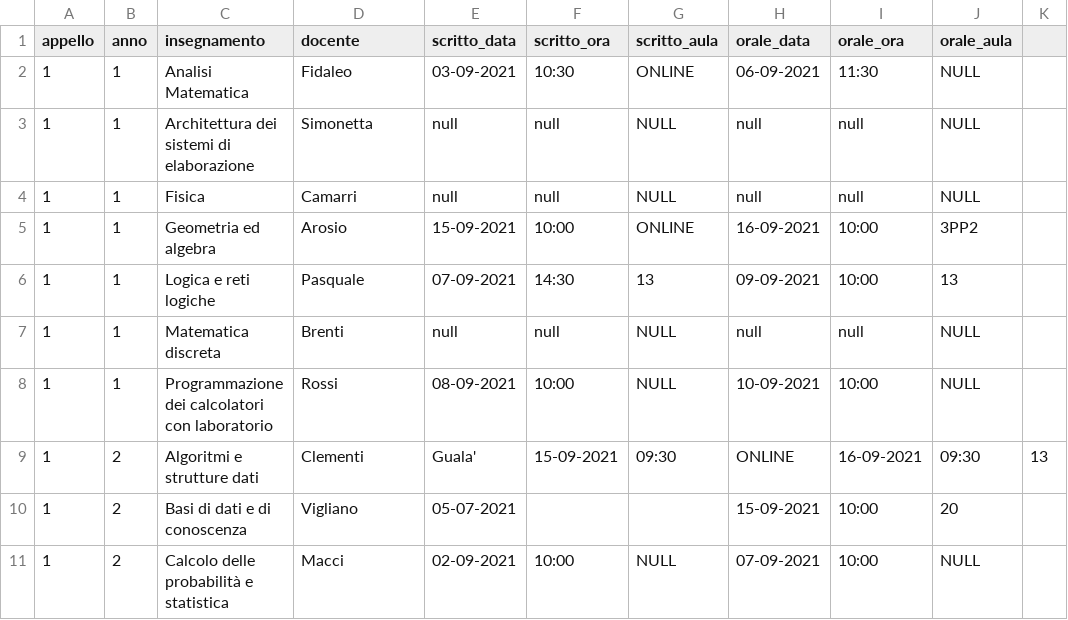
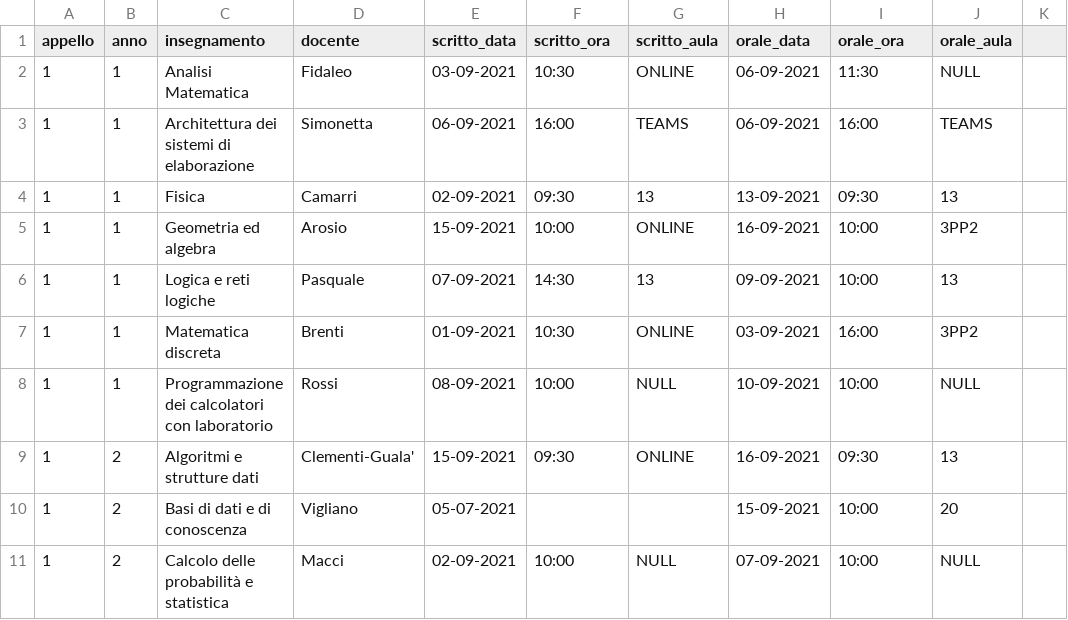
Before and after one commit to Alessandrostr95/PinkPeachProject, a CSV file: data/triennale/20-21/esami/esami-autunnale.csv, drawn as a sheet; only a part is shown; the diff covers the shown part only.

```diff
--- a/data/triennale/20-21/esami/esami-autunnale.csv
+++ b/data/triennale/20-21/esami/esami-autunnale.csv
@@ -2,9 +2,9 @@ appello,anno,insegnamento,docente,scritto_data,scritto_ora,scritto_aula,orale_da
 1,1,Analisi Matematica,Fidaleo,03-09-2021,10:30,ONLINE,06-09-2021,11:30,NULL
-1,1,Architettura dei sistemi di elaborazione,Simonetta,null,null,NULL,null,null,NULL
-1,1,Fisica,Camarri,null,null,NULL,null,null,NULL
+1,1,Architettura dei sistemi di elaborazione,Simonetta,06-09-2021,16:00,TEAMS,06-09-2021,16:00,TEAMS
+1,1,Fisica,Camarri,02-09-2021,09:30,13,13-09-2021,09:30,13
 1,1,Geometria ed algebra,Arosio,15-09-2021,10:00,ONLINE,16-09-2021,10:00,3PP2
 1,1,Logica e reti logiche,Pasquale,07-09-2021,14:30,13,09-09-2021,10:00,13
-1,1,Matematica discreta,Brenti,null,null,NULL,null,null,NULL
+1,1,Matematica discreta,Brenti,01-09-2021,10:30,ONLINE,03-09-2021,16:00,3PP2
 1,1,Programmazione dei calcolatori con laboratorio,Rossi,08-09-2021,10:00,NULL,10-09-2021,10:00,NULL
-1,2,Algoritmi e strutture dati,Clementi, Guala',15-09-2021,09:30,ONLINE,16-09-2021,09:30,13
+1,2,Algoritmi e strutture dati,Clementi-Guala',15-09-2021,09:30,ONLINE,16-09-2021,09:30,13
 1,2,Basi di dati e di conoscenza,Vigliano,05-07-2021,,,15-09-2021,10:00,20
```
Also changed, not shown: 68 edited cells elsewhere in this file, data/magistrale/19-20/esami/esami-invernale.csv, data/magistrale/20-21/esami/esami-autunnale.csv, 5 other files.
